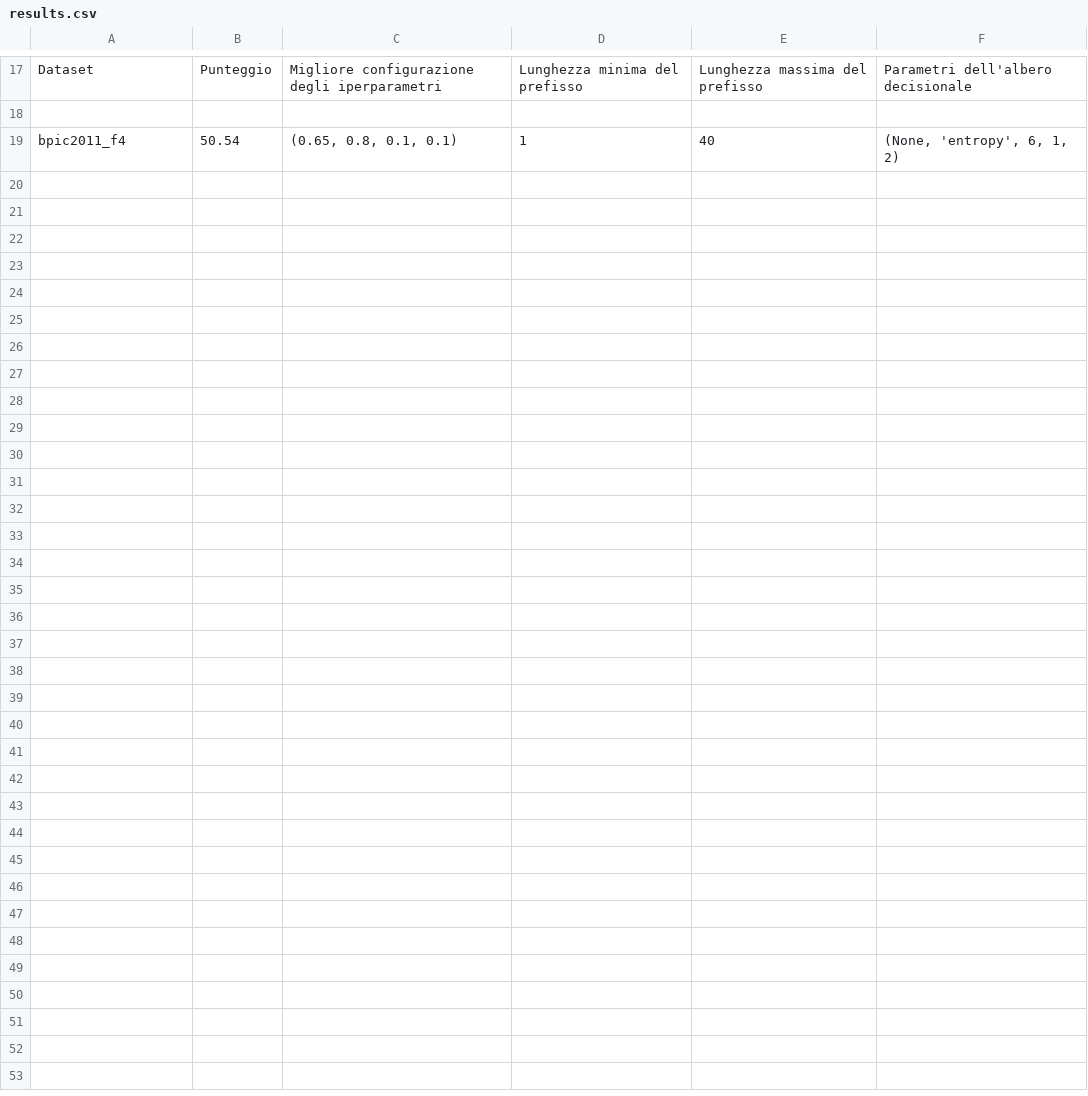
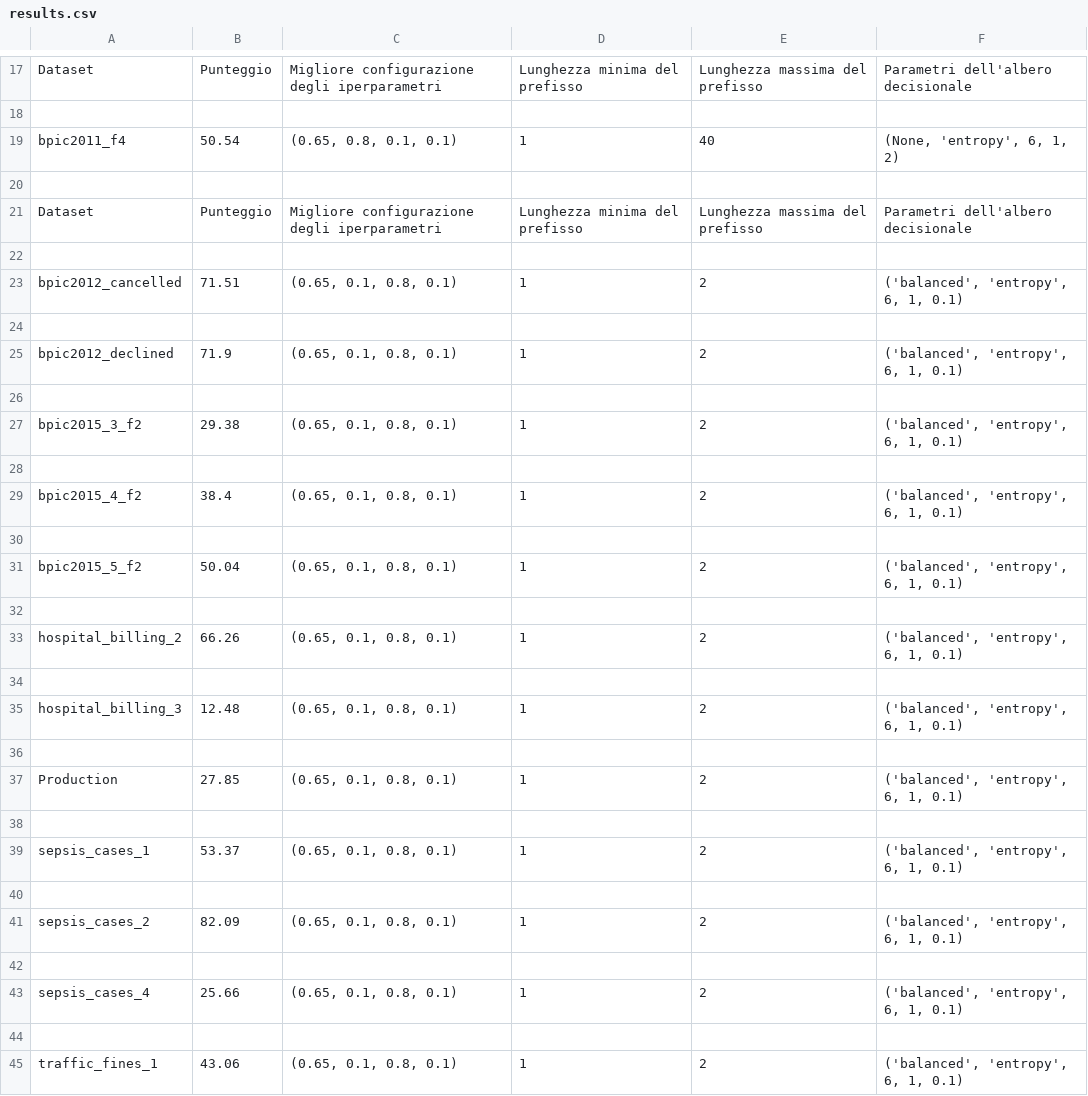
Before and after one commit to GoldenRose01/Thesis, a CSV file: media/output/results.csv, drawn as a sheet; only a part is shown, gaps mark what is left out; the diff names each change by its address in the sheet, - before the commit and + after, or states it on an @@ line.

```diff
--- a/media/output/results.csv
+++ b/media/output/results.csv
+row 20: (empty)
+row 21: Dataset | Punteggio | Migliore configurazione degli iperparametri | Lunghezza minima del prefisso | Lunghezza massima del prefisso | Parametri dell'albero decisionale
+row 22: (empty)
+row 23: bpic2012_cancelled | 71.51 | (0.65, 0.1, 0.8, 0.1) | 1 | 2 | ('balanced', 'entropy', 6, 1, 0.1)
+row 24: (empty)
+row 25: bpic2012_declined | 71.9 | (0.65, 0.1, 0.8, 0.1) | 1 | 2 | ('balanced', 'entropy', 6, 1, 0.1)
+row 26: (empty)
+row 27: bpic2015_3_f2 | 29.38 | (0.65, 0.1, 0.8, 0.1) | 1 | 2 | ('balanced', 'entropy', 6, 1, 0.1)
+row 28: (empty)
+row 29: bpic2015_4_f2 | 38.4 | (0.65, 0.1, 0.8, 0.1) | 1 | 2 | ('balanced', 'entropy', 6, 1, 0.1)
+row 30: (empty)
+row 31: bpic2015_5_f2 | 50.04 | (0.65, 0.1, 0.8, 0.1) | 1 | 2 | ('balanced', 'entropy', 6, 1, 0.1)
+row 32: (empty)
+row 33: hospital_billing_2 | 66.26 | (0.65, 0.1, 0.8, 0.1) | 1 | 2 | ('balanced', 'entropy', 6, 1, 0.1)
+row 34: (empty)
+row 35: hospital_billing_3 | 12.48 | (0.65, 0.1, 0.8, 0.1) | 1 | 2 | ('balanced', 'entropy', 6, 1, 0.1)
+row 36: (empty)
+row 37: Production | 27.85 | (0.65, 0.1, 0.8, 0.1) | 1 | 2 | ('balanced', 'entropy', 6, 1, 0.1)
+row 38: (empty)
+row 39: sepsis_cases_1 | 53.37 | (0.65, 0.1, 0.8, 0.1) | 1 | 2 | ('balanced', 'entropy', 6, 1, 0.1)
+row 40: (empty)
+row 41: sepsis_cases_2 | 82.09 | (0.65, 0.1, 0.8, 0.1) | 1 | 2 | ('balanced', 'entropy', 6, 1, 0.1)
+row 42: (empty)
+row 43: sepsis_cases_4 | 25.66 | (0.65, 0.1, 0.8, 0.1) | 1 | 2 | ('balanced', 'entropy', 6, 1, 0.1)
+row 44: (empty)
+row 45: traffic_fines_1 | 43.06 | (0.65, 0.1, 0.8, 0.1) | 1 | 2 | ('balanced', 'entropy', 6, 1, 0.1)
```
Also changed, not shown: Prospetto.csv, media/output/model_params.csv, 42 other files.
